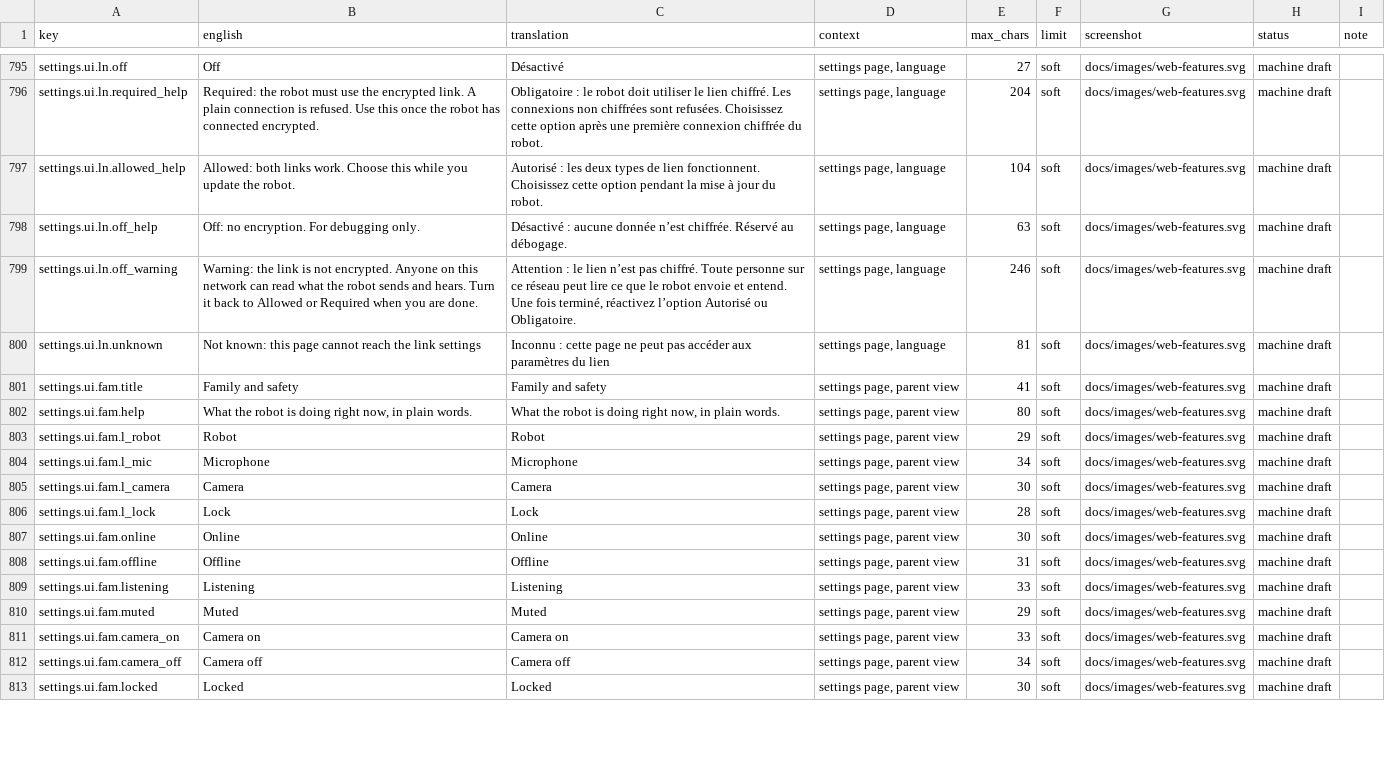
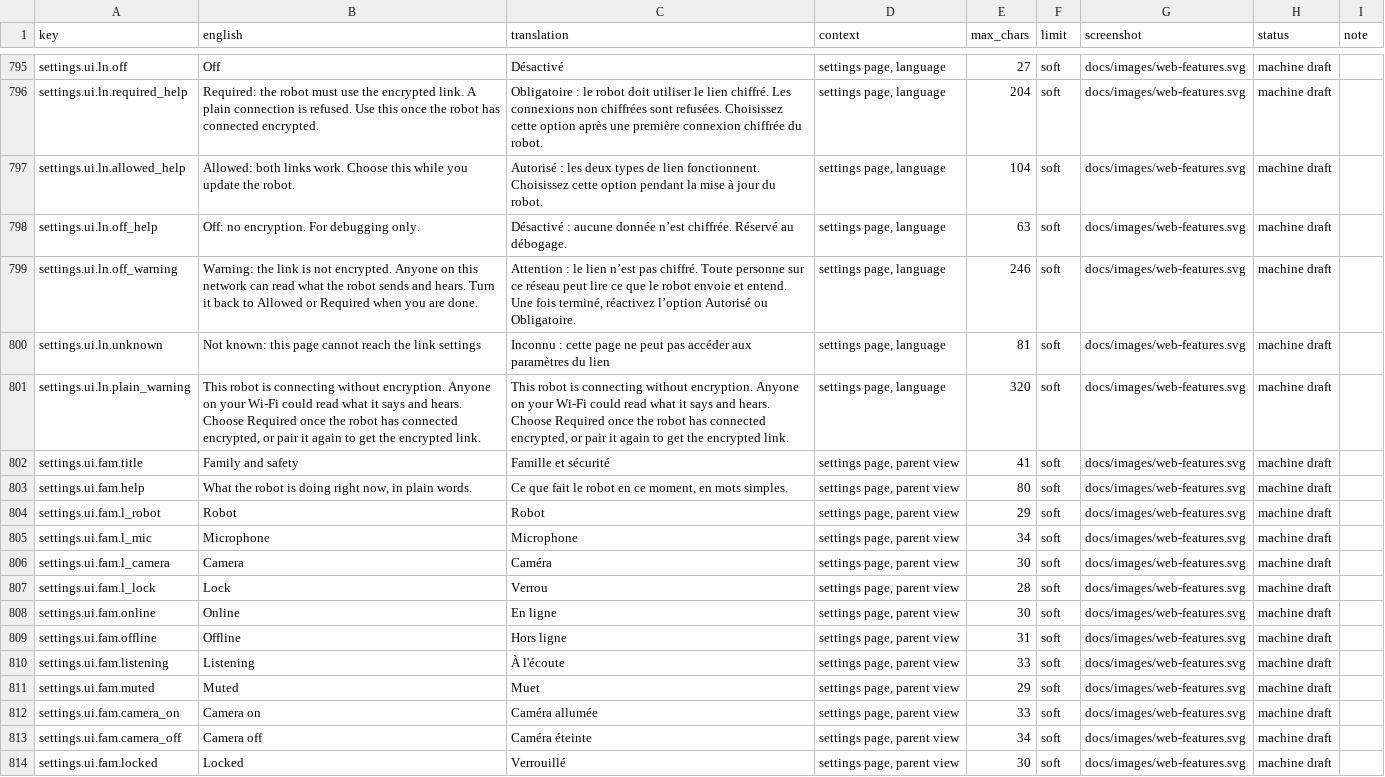
Before and after one commit to getmaipai/stackchan, a CSV file: docs/dev/translation-review/fr.csv, drawn as a sheet; only a part is shown, gaps mark what is left out; the diff covers the shown part only.

```diff
--- a/docs/dev/translation-review/fr.csv
+++ b/docs/dev/translation-review/fr.csv
@@ -800,14 +800,15 @@ settings.ui.ln.off_warning,Warning: the link is not encrypted. Anyone on this ne
 settings.ui.ln.unknown,Not known: this page cannot reach the link settings,Inconnu : cette page ne peut pas accéder aux paramètres du lien,"settings page, language",81,soft,docs/images/web-features.svg,machine draft,
-settings.ui.fam.title,Family and safety,Family and safety,"settings page, parent view",41,soft,docs/images/web-features.svg,machine draft,
-settings.ui.fam.help,"What the robot is doing right now, in plain words.","What the robot is doing right now, in plain words.","settings page, parent view",80,soft,docs/images/web-features.svg,machine draft,
+settings.ui.ln.plain_warning,"This robot is connecting without encryption. Anyone on your Wi-Fi could read what it says and hears. Choose Required once the robot has connected encrypted, or pair it again to get the encrypted link.","This robot is connecting without encryption. Anyone on your Wi-Fi could read what it says and hears. Choose Required once the robot has connected encrypted, or pair it again to get the encrypted link.","settings page, language",320,soft,docs/images/web-features.svg,machine draft,
+settings.ui.fam.title,Family and safety,Famille et sécurité,"settings page, parent view",41,soft,docs/images/web-features.svg,machine draft,
+settings.ui.fam.help,"What the robot is doing right now, in plain words.","Ce que fait le robot en ce moment, en mots simples.","settings page, parent view",80,soft,docs/images/web-features.svg,machine draft,
 settings.ui.fam.l_robot,Robot,Robot,"settings page, parent view",29,soft,docs/images/web-features.svg,machine draft,
 settings.ui.fam.l_mic,Microphone,Microphone,"settings page, parent view",34,soft,docs/images/web-features.svg,machine draft,
-settings.ui.fam.l_camera,Camera,Camera,"settings page, parent view",30,soft,docs/images/web-features.svg,machine draft,
-settings.ui.fam.l_lock,Lock,Lock,"settings page, parent view",28,soft,docs/images/web-features.svg,machine draft,
-settings.ui.fam.online,Online,Online,"settings page, parent view",30,soft,docs/images/web-features.svg,machine draft,
-settings.ui.fam.offline,Offline,Offline,"settings page, parent view",31,soft,docs/images/web-features.svg,machine draft,
-settings.ui.fam.listening,Listening,Listening,"settings page, parent view",33,soft,docs/images/web-features.svg,machine draft,
-settings.ui.fam.muted,Muted,Muted,"settings page, parent view",29,soft,docs/images/web-features.svg,machine draft,
-settings.ui.fam.camera_on,Camera on,Camera on,"settings page, parent view",33,soft,docs/images/web-features.svg,machine draft,
-settings.ui.fam.camera_off,Camera off,Camera off,"settings page, parent view",34,soft,docs/images/web-features.svg,machine draft,
-settings.ui.fam.locked,Locked,Locked,"settings page, parent view",30,soft,docs/images/web-features.svg,machine draft,
+settings.ui.fam.l_camera,Camera,Caméra,"settings page, parent view",30,soft,docs/images/web-features.svg,machine draft,
+settings.ui.fam.l_lock,Lock,Verrou,"settings page, parent view",28,soft,docs/images/web-features.svg,machine draft,
+settings.ui.fam.online,Online,En ligne,"settings page, parent view",30,soft,docs/images/web-features.svg,machine draft,
+settings.ui.fam.offline,Offline,Hors ligne,"settings page, parent view",31,soft,docs/images/web-features.svg,machine draft,
+settings.ui.fam.listening,Listening,À l'écoute,"settings page, parent view",33,soft,docs/images/web-features.svg,machine draft,
+settings.ui.fam.muted,Muted,Muet,"settings page, parent view",29,soft,docs/images/web-features.svg,machine draft,
+settings.ui.fam.camera_on,Camera on,Caméra allumée,"settings page, parent view",33,soft,docs/images/web-features.svg,machine draft,
+settings.ui.fam.camera_off,Camera off,Caméra éteinte,"settings page, parent view",34,soft,docs/images/web-features.svg,machine draft,
+settings.ui.fam.locked,Locked,Verrouillé,"settings page, parent view",30,soft,docs/images/web-features.svg,machine draft,
```
Also changed, not shown: 6 added rows, 1 removed row and 19 edited cells elsewhere in this file, docs/dev/translation-review/de.csv, docs/dev/translation-review/es.csv, 10 other files.
